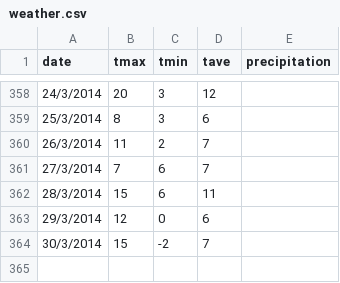
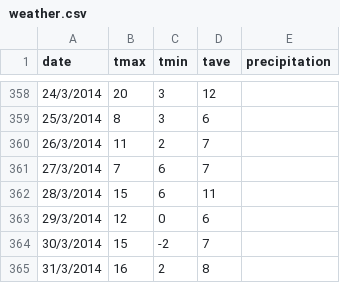
Before and after one commit to Dmitra/plusjs, a CSV file: example/runstat/data/weather.csv, drawn as a sheet; only a part is shown, gaps mark what is left out; the diff names each change by its address in the sheet, - before the commit and + after, or states it on an @@ line.

```diff
--- a/example/runstat/data/weather.csv
+++ b/example/runstat/data/weather.csv
+row 365: 31/3/2014 | 16 | 2 | 8
```
Also changed, not shown: 6 other files.
